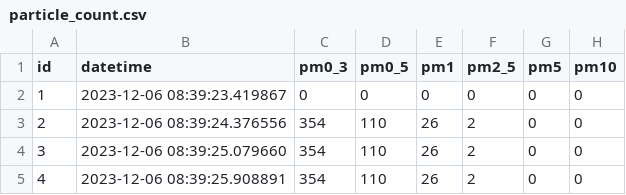
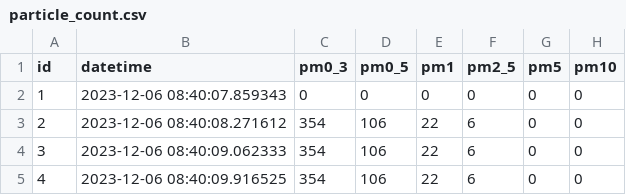
Before and after one commit to pl232602/Engineering-Science-Fair, a CSV file: data/particle_count.csv, drawn as a sheet.

```diff
--- a/data/particle_count.csv
+++ b/data/particle_count.csv
@@ -1,5 +1,5 @@
 id,datetime,pm0_3,pm0_5,pm1,pm2_5,pm5,pm10
-1,"2023-12-06 08:39:23.419867",0,0,0,0,0,0
-2,"2023-12-06 08:39:24.376556",354,110,26,2,0,0
-3,"2023-12-06 08:39:25.079660",354,110,26,2,0,0
-4,"2023-12-06 08:39:25.908891",354,110,26,2,0,0
+1,"2023-12-06 08:40:07.859343",0,0,0,0,0,0
+2,"2023-12-06 08:40:08.271612",354,106,22,6,0,0
+3,"2023-12-06 08:40:09.062333",354,106,22,6,0,0
+4,"2023-12-06 08:40:09.916525",354,106,22,6,0,0
```
Also changed, not shown: 2 other files.
